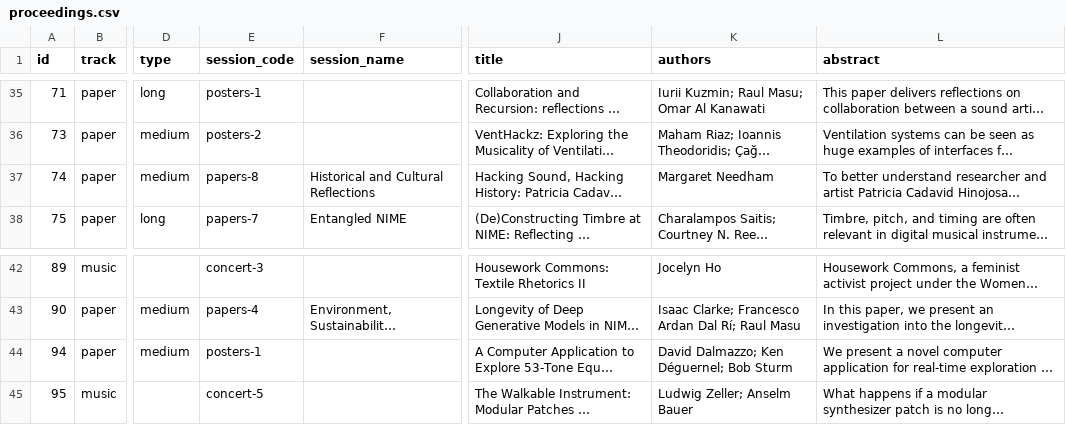
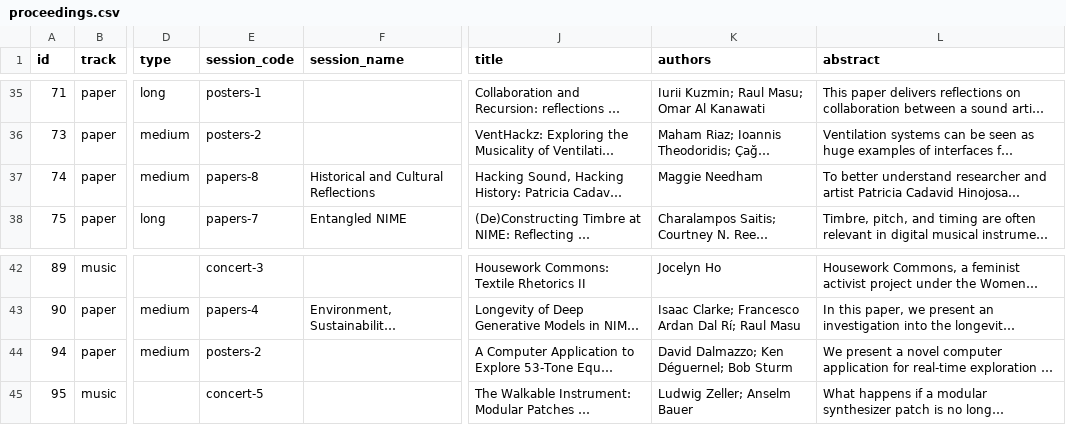
Before and after one commit to smcclab/nime25, a CSV file: _data/proceedings.csv, drawn as a sheet; only a part is shown, gaps mark what is left out; long unchanged cells end in …; the diff names each change by its address in the sheet, - before the commit and + after, or states it on an @@ line.

Commit message:
updated proc

```diff
--- a/_data/proceedings.csv
+++ b/_data/proceedings.csv
-K37 (authors): Margaret Needham
+K37 (authors): Maggie Needham
-E44 (session_code): posters-1
+E44 (session_code): posters-2
```
